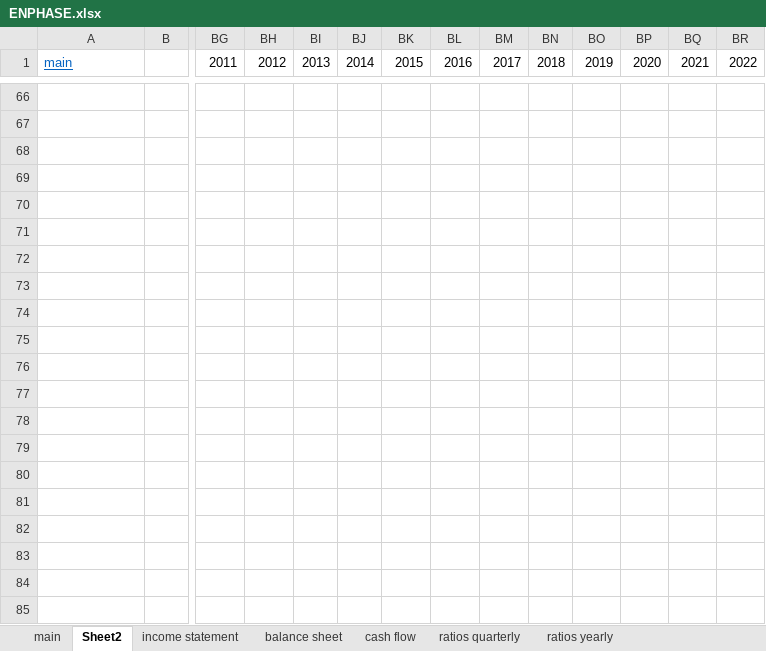
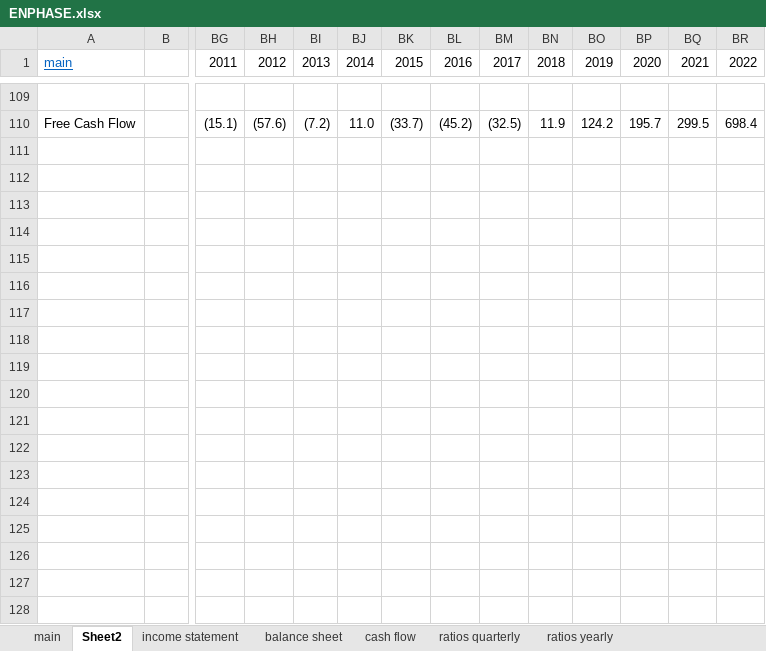
Before and after one commit to Volinr1/models-_-, an Excel workbook: ENPHASE.xlsx, sheet Sheet2, drawn as a sheet; only a part is shown, gaps mark what is left out; values as stored, in another font and other column widths than the file's, no borders; removed rows and columns are numbered as before the commit, all else as after; rows hold the shown columns only; the diff covers the shown part only; the diff names each change by its address in the sheet, - before the commit and + after, or states it on an @@ line.

```diff
--- a/ENPHASE.xlsx (sheet Sheet2)
+++ b/ENPHASE.xlsx (sheet Sheet2)
-row 110: (empty)
+row 110: Free Cash Flow |  | (15.1) | (57.6) | (7.2) | 11.0 | (33.7) | (45.2) | (32.5) | 11.9 | 124.2 | 195.7 | 299.5 | 698.4
-row 68: (empty)
-row 69: (empty)
-row 70: (empty)
-row 71: (empty)
-row 72: (empty)
-row 73: (empty)
-row 74: (empty)
-row 75: (empty)
-row 76: (empty)
-row 77: (empty)
-row 78: (empty)
-row 79: (empty)
-row 80: (empty)
-row 81: (empty)
-row 82: (empty)
-row 83: (empty)
-row 84: (empty)
-row 85: (empty)
```
Also changed, not shown: 43 added rows and 20 removed rows elsewhere in this sheet, sheet cash flow.
